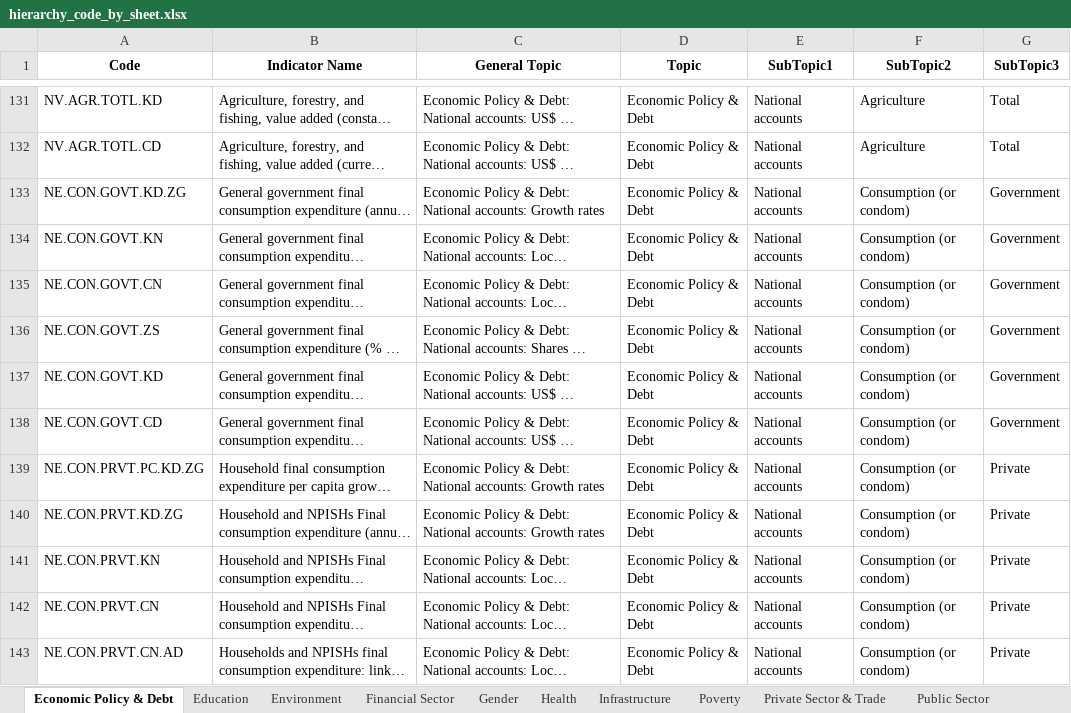
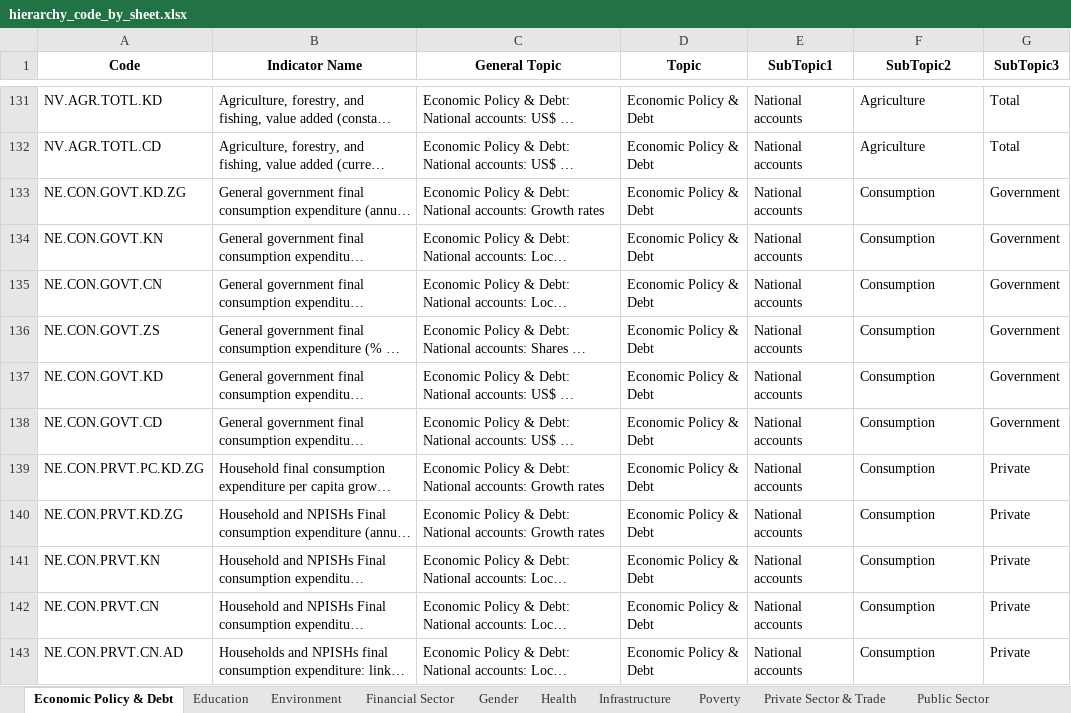
Before and after one commit to bm-sami/tunisia-wdi-structure, an Excel workbook: data/hierarchy/hierarchy_code_by_sheet.xlsx, sheet Economic Policy & Debt, drawn as a sheet; only a part is shown, gaps mark what is left out; long unchanged cells end in …; values as stored, in another font and other column widths than the file's, no borders; the diff covers the shown part only; the diff names each change by its address in the sheet, - before the commit and + after, or states it on an @@ line.

```diff
--- a/data/hierarchy/hierarchy_code_by_sheet.xlsx (sheet Economic Policy & Debt)
+++ b/data/hierarchy/hierarchy_code_by_sheet.xlsx (sheet Economic Policy & Debt)
-F133:F143 (SubTopic2): Consumption (or condom)
+F133:F143 (SubTopic2): Consumption
```
Also changed, not shown: 33 edited cells elsewhere in this sheet, sheet Trade, sheet Private Sector & Trade, sheet Public Sector, sheet Environment, sheet Health, sheet Financial Sector, 2 more sheets, data/hierarchy/changed_codes_social.xlsx, data/hierarchy/hierarchy_code.xlsx, 4 other files.
